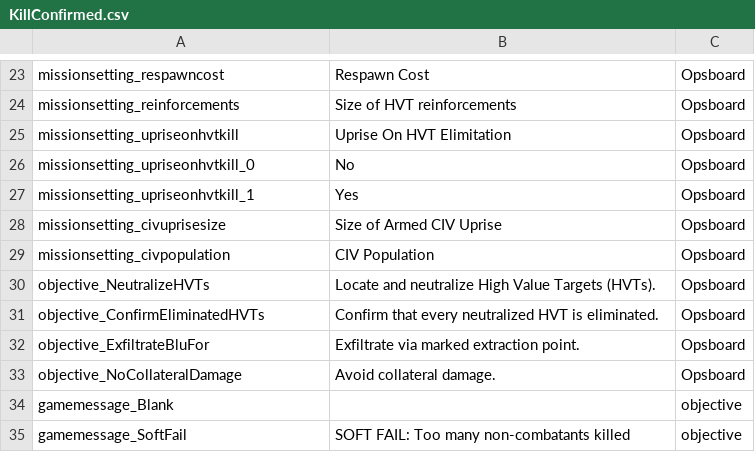
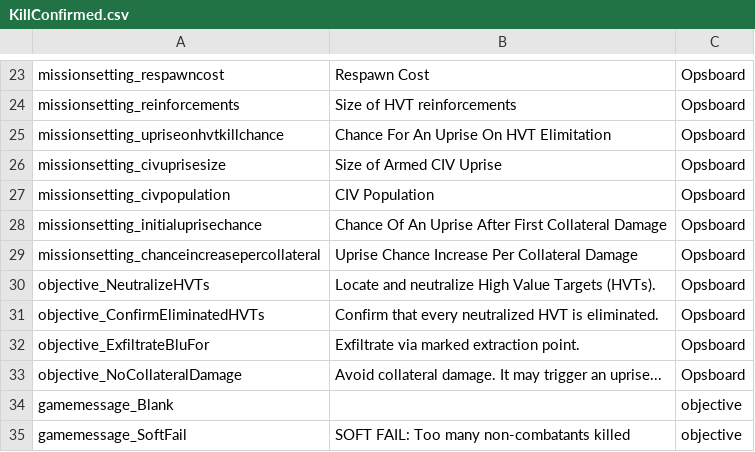
Before and after one commit to Ninjamamia/ground-branch-game-modes, a CSV file: GroundBranch/Content/Localization/GroundBranch/en/KillConfirmed.csv, drawn as a sheet; only a part is shown, gaps mark what is left out; removed rows and columns are numbered as before the commit, all else as after; the diff names each change by its address in the sheet, - before the commit and + after, or states it on an @@ line.

Commit message:
KillConfirmedSemiPermissive: uprise will trigger by chance now; soft fail if collateral damage occurs after uprise

```diff
--- a/GroundBranch/Content/Localization/GroundBranch/en/KillConfirmed.csv
+++ b/GroundBranch/Content/Localization/GroundBranch/en/KillConfirmed.csv
-A25: missionsetting_upriseonhvtkill
+A25: missionsetting_upriseonhvtkillchance
-B25: Uprise On HVT Elimitation
+B25: Chance For An Uprise On HVT Elimitation
-row 26: missionsetting_upriseonhvtkill_0 | No | Opsboard
-row 27: missionsetting_upriseonhvtkill_1 | Yes | Opsboard
+row 28: missionsetting_initialuprisechance | Chance Of An Uprise After First Collateral Damage | Opsboard
+row 29: missionsetting_chanceincreasepercollateral | Uprise Chance Increase Per Collateral Damage | Opsboard
-B33: Avoid collateral damage.
+B33: Avoid collateral damage. It may trigger an uprise...
```
Also changed, not shown: 1 other file.
